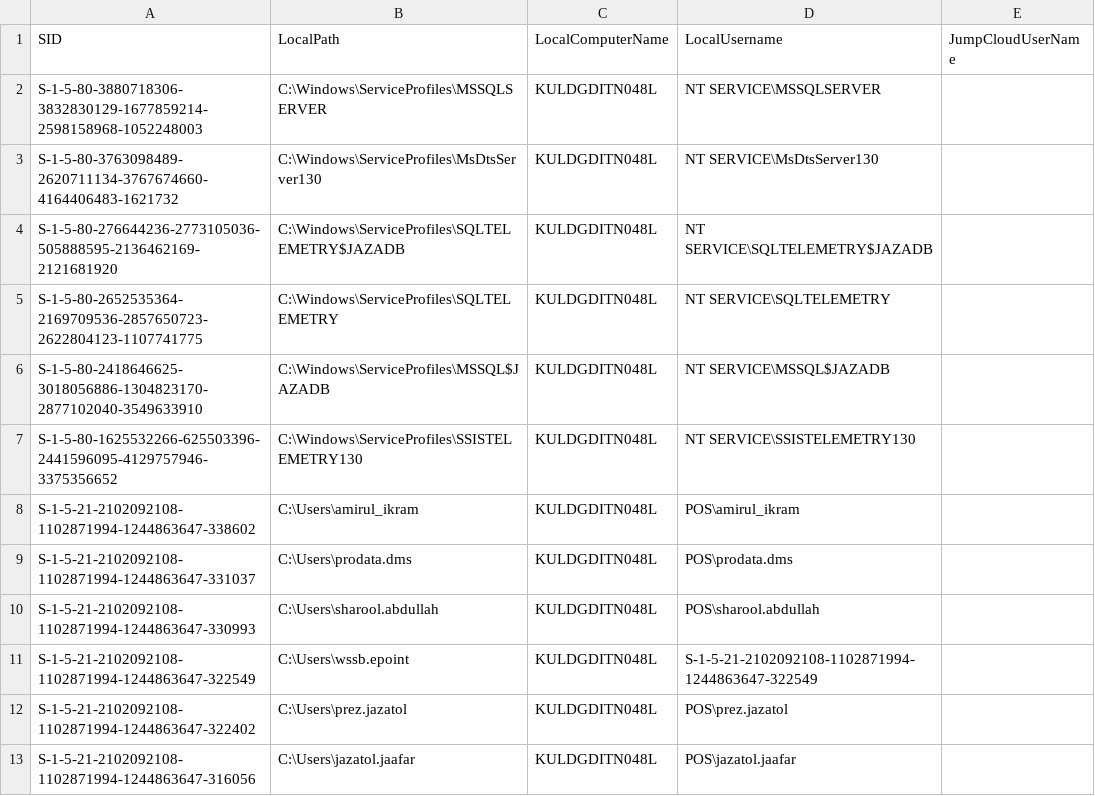
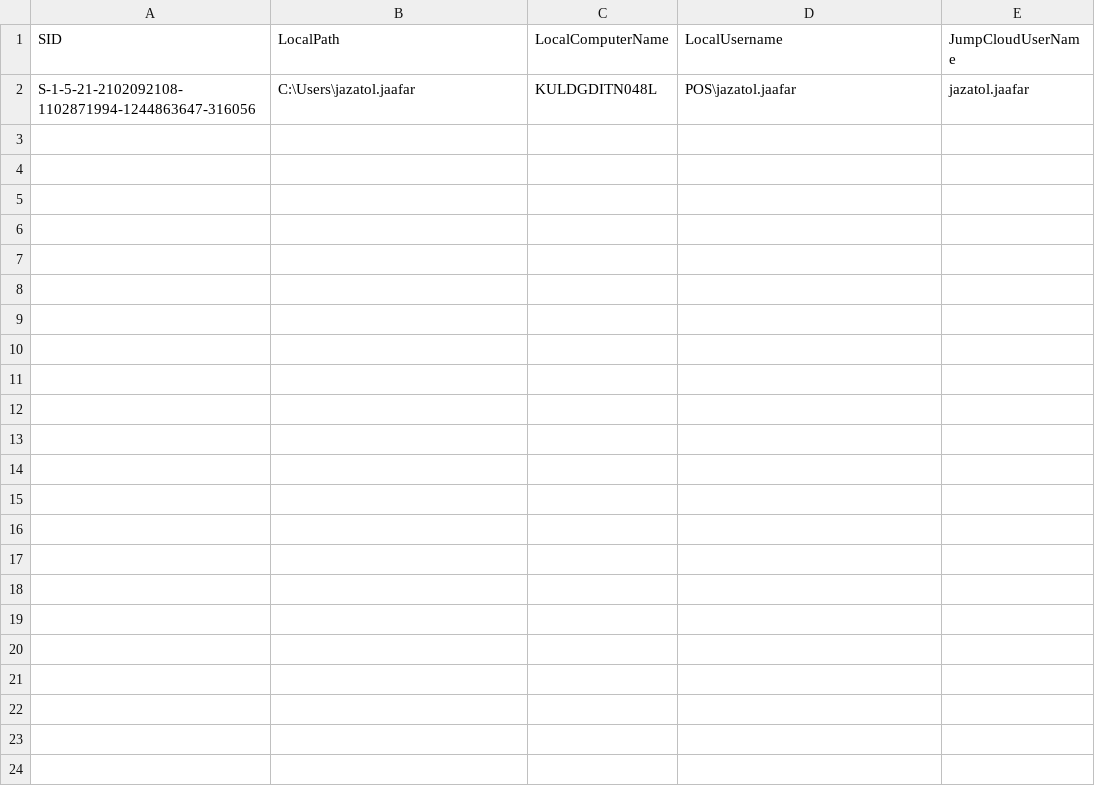
Before and after one commit to Faezul48/Jumpcloud-ADMU-Discovery, a CSV file: jcdiscovery.csv, drawn as a sheet.

Commit message:
Update jcdiscovery.csv

```diff
--- a/jcdiscovery.csv
+++ b/jcdiscovery.csv
@@ -1,13 +1,2 @@
 "SID","LocalPath","LocalComputerName","LocalUsername","JumpCloudUserName"
-"S-1-5-80-3880718306-3832830129-1677859214-2598158968-1052248003","C:\Windows\ServiceProfiles\MSSQLSERVER","KULDGDITN048L","NT SERVICE\MSSQLSERVER",""
-"S-1-5-80-3763098489-2620711134-3767674660-4164406483-1621732","C:\Windows\ServiceProfiles\MsDtsServer130","KULDGDITN048L","NT SERVICE\MsDtsServer130",""
-"S-1-5-80-276644236-2773105036-505888595-2136462169-2121681920","C:\Windows\ServiceProfiles\SQLTELEMETRY$JAZADB","KULDGDITN048L","NT SERVICE\SQLTELEMETRY$JAZADB",""
-"S-1-5-80-2652535364-2169709536-2857650723-2622804123-1107741775","C:\Windows\ServiceProfiles\SQLTELEMETRY","KULDGDITN048L","NT SERVICE\SQLTELEMETRY",""
-"S-1-5-80-2418646625-3018056886-1304823170-2877102040-3549633910","C:\Windows\ServiceProfiles\MSSQL$JAZADB","KULDGDITN048L","NT SERVICE\MSSQL$JAZADB",""
-"S-1-5-80-1625532266-625503396-2441596095-4129757946-3375356652","C:\Windows\ServiceProfiles\SSISTELEMETRY130","KULDGDITN048L","NT SERVICE\SSISTELEMETRY130",""
-"S-1-5-21-2102092108-1102871994-1244863647-338602","C:\Users\amirul_ikram","KULDGDITN048L","POS\amirul_ikram",""
-"S-1-5-21-2102092108-1102871994-1244863647-331037","C:\Users\prodata.dms","KULDGDITN048L","POS\prodata.dms",""
-"S-1-5-21-2102092108-1102871994-1244863647-330993","C:\Users\sharool.abdullah","KULDGDITN048L","POS\sharool.abdullah",""
-"S-1-5-21-2102092108-1102871994-1244863647-322549","C:\Users\wssb.epoint","KULDGDITN048L","S-1-5-21-2102092108-1102871994-1244863647-322549",""
-"S-1-5-21-2102092108-1102871994-1244863647-322402","C:\Users\prez.jazatol","KULDGDITN048L","POS\prez.jazatol",""
-"S-1-5-21-2102092108-1102871994-1244863647-316056","C:\Users\jazatol.jaafar","KULDGDITN048L","POS\jazatol.jaafar",""
+"S-1-5-21-2102092108-1102871994-1244863647-316056","C:\Users\jazatol.jaafar","KULDGDITN048L","POS\jazatol.jaafar","jazatol.jaafar"
```
